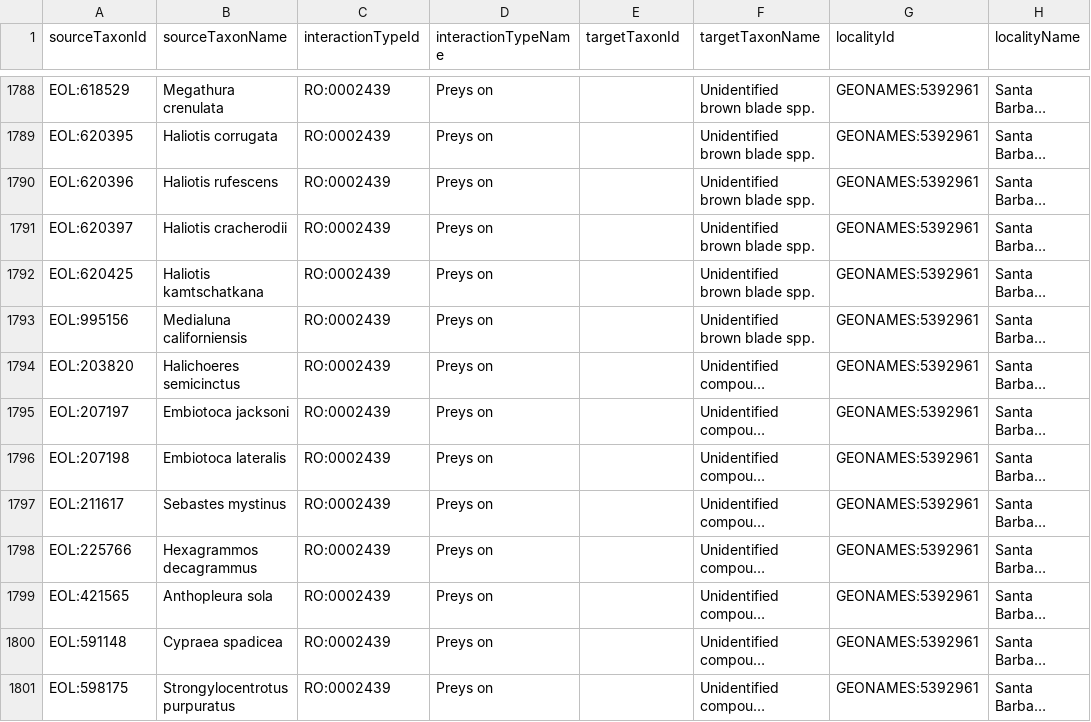
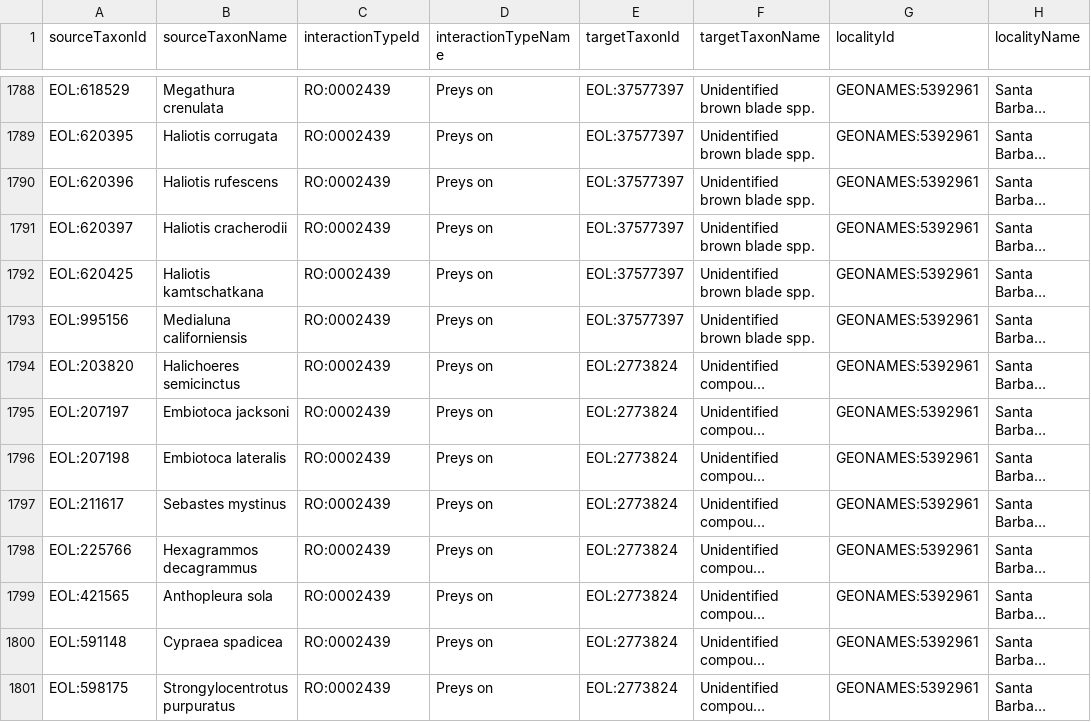
Before and after one commit to millerse/Seaweed, a TSV file: interactions.tsv, drawn as a sheet; only a part is shown, gaps mark what is left out; long unchanged cells end in …; the diff covers the shown part only; the diff names each change by its address in the sheet, - before the commit and + after, or states it on an @@ line.

```diff
--- a/interactions.tsv
+++ b/interactions.tsv
-E1788:E1793 (targetTaxonId): (empty)
+E1788:E1793 (targetTaxonId): EOL:37577397
-E1794:E1801 (targetTaxonId): (empty)
+E1794:E1801 (targetTaxonId): EOL:2773824
```
Also changed, not shown: 75 edited cells elsewhere in this file.
